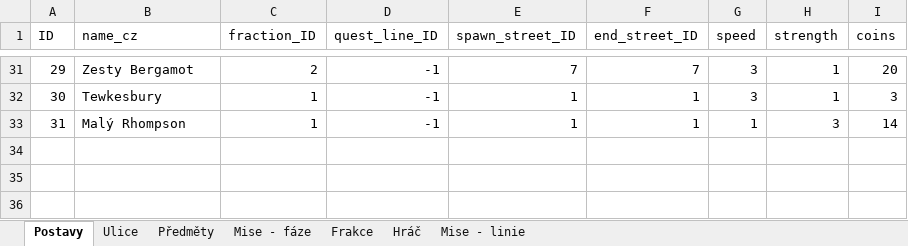
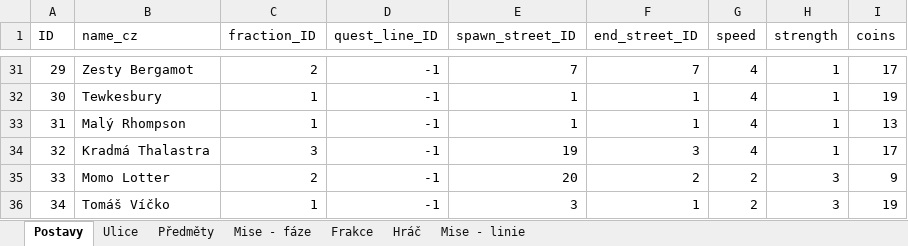
Before and after one commit to Coelurus/DnD-Telegram-Bot, an Excel workbook: zzz_other/tables.xlsx, sheet Postavy, drawn as a sheet; only a part is shown, gaps mark what is left out; values as stored, in another font and other column widths than the file's, no borders; the diff covers the shown part only; the diff names each change by its address in the sheet, - before the commit and + after, or states it on an @@ line.

```diff
--- a/zzz_other/tables.xlsx (sheet Postavy)
+++ b/zzz_other/tables.xlsx (sheet Postavy)
-G31:G32 (speed): 3
+G31:G32 (speed): 4
-I31 (coins): 20
+I31 (coins): 17
-I32 (coins): 3
+I32 (coins): 19
-G33 (speed): 1
+G33 (speed): 4
-H33 (strength): 3
+H33 (strength): 1
-I33 (coins): 14
+I33 (coins): 13
+row 34: 32 | Kradmá Thalastra | 3 | -1 | 19 | 3 | 4 | 1 | 17
+row 35: 33 | Momo Lotter | 2 | -1 | 20 | 2 | 2 | 3 | 9
+row 36: 34 | Tomáš Víčko | 1 | -1 | 3 | 1 | 2 | 3 | 19
```
Also changed, not shown: 68 edited cells elsewhere in this sheet, sheet Mise - fáze, 6 other files.
